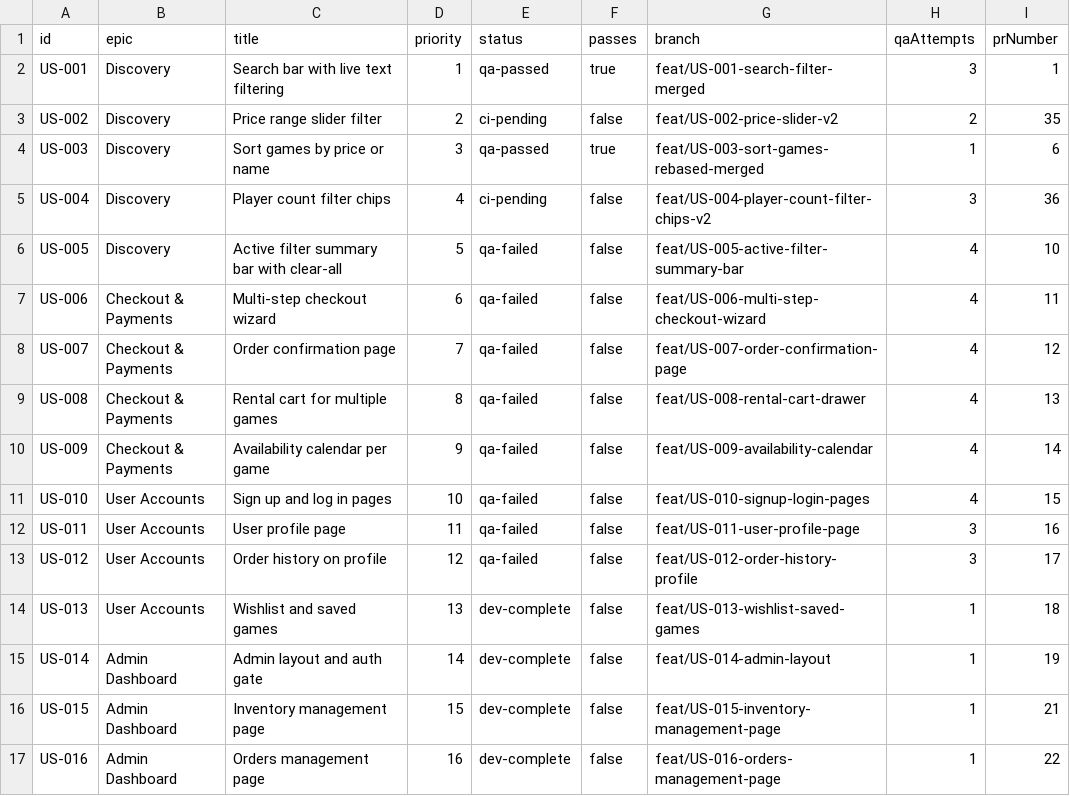
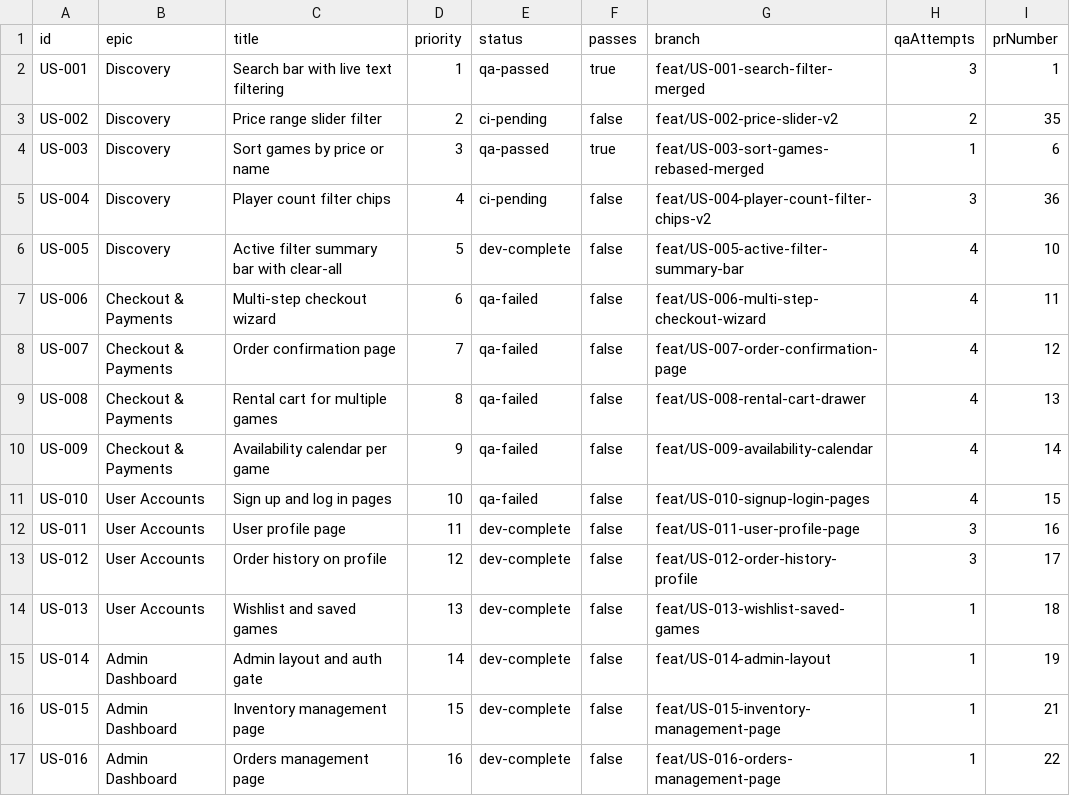
Before and after one commit to baburam1985/RentAGame, a CSV file: scripts/ralph/prd.csv, drawn as a sheet; only a part is shown.

```diff
--- a/scripts/ralph/prd.csv
+++ b/scripts/ralph/prd.csv
@@ -5,3 +5,3 @@ US-003,Discovery,Sort games by price or name,3,qa-passed,true,feat/US-003-sort-g
 US-004,Discovery,Player count filter chips,4,ci-pending,false,feat/US-004-player-count-filter-chips-v2,3,36
-US-005,Discovery,Active filter summary bar with clear-all,5,qa-failed,false,feat/US-005-active-filter-summary-bar,4,10
+US-005,Discovery,Active filter summary bar with clear-all,5,dev-complete,false,feat/US-005-active-filter-summary-bar,4,10
 US-006,Checkout & Payments,Multi-step checkout wizard,6,qa-failed,false,feat/US-006-multi-step-checkout-wizard,4,11
@@ -11,4 +11,4 @@ US-009,Checkout & Payments,Availability calendar per game,9,qa-failed,false,feat
 US-010,User Accounts,Sign up and log in pages,10,qa-failed,false,feat/US-010-signup-login-pages,4,15
-US-011,User Accounts,User profile page,11,qa-failed,false,feat/US-011-user-profile-page,3,16
-US-012,User Accounts,Order history on profile,12,qa-failed,false,feat/US-012-order-history-profile,3,17
+US-011,User Accounts,User profile page,11,dev-complete,false,feat/US-011-user-profile-page,3,16
+US-012,User Accounts,Order history on profile,12,dev-complete,false,feat/US-012-order-history-profile,3,17
 US-013,User Accounts,Wishlist and saved games,13,dev-complete,false,feat/US-013-wishlist-saved-games,1,18
```
Also changed, not shown: 3 other files.
